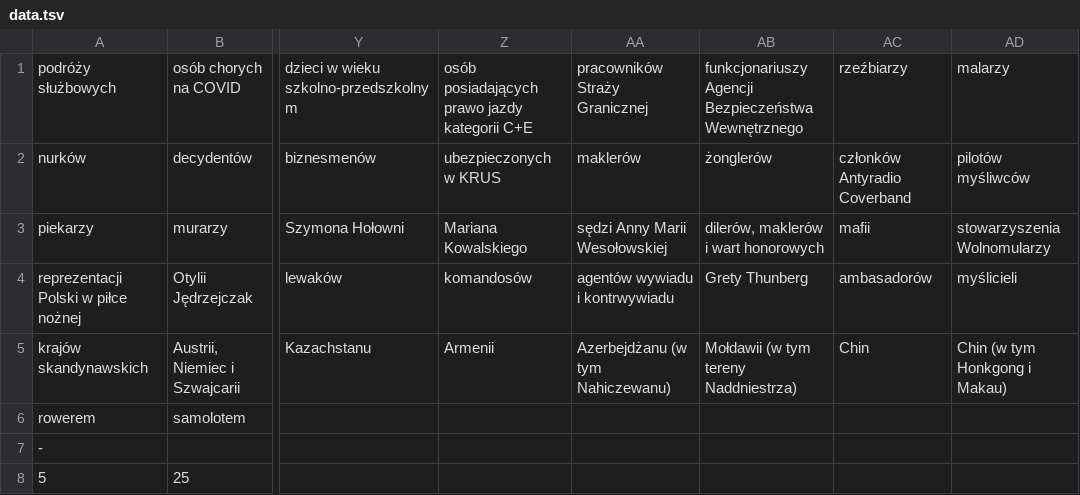
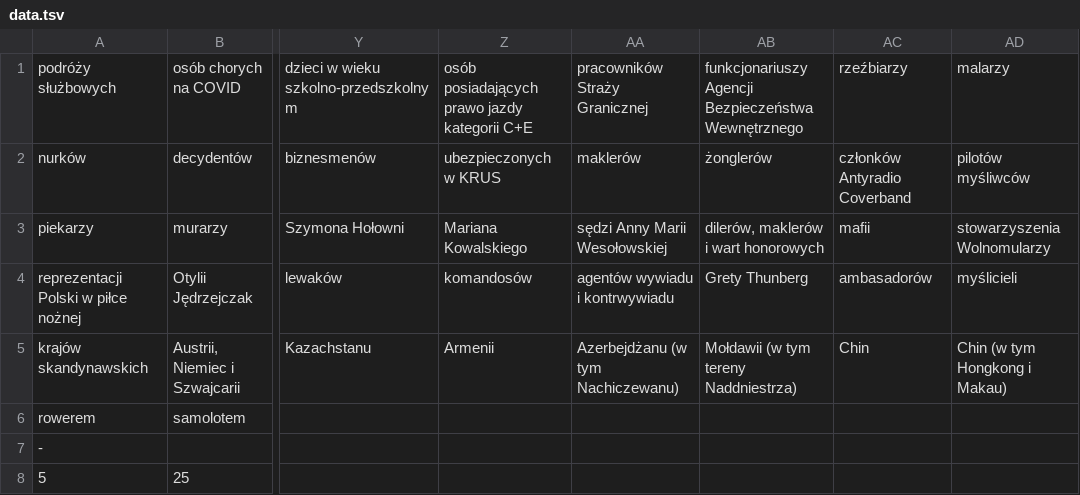
Before and after one commit to 808-Squad/koronawirus.lol, a TSV file: src/data.tsv, drawn as a sheet; only a part is shown, gaps mark what is left out; the diff covers the shown part only; the diff names each change by its address in the sheet, - before the commit and + after, or states it on an @@ line.

Commit message:
Snapshot data

```diff
--- a/src/data.tsv
+++ b/src/data.tsv
-AA5: Azerbejdżanu (w tym Nahiczewanu)
+AA5: Azerbejdżanu (w tym Nachiczewanu)
-AD5: Chin (w tym Honkgong i Makau)
+AD5: Chin (w tym Hongkong i Makau)
```
Also changed, not shown: 6 edited cells elsewhere in this file.
